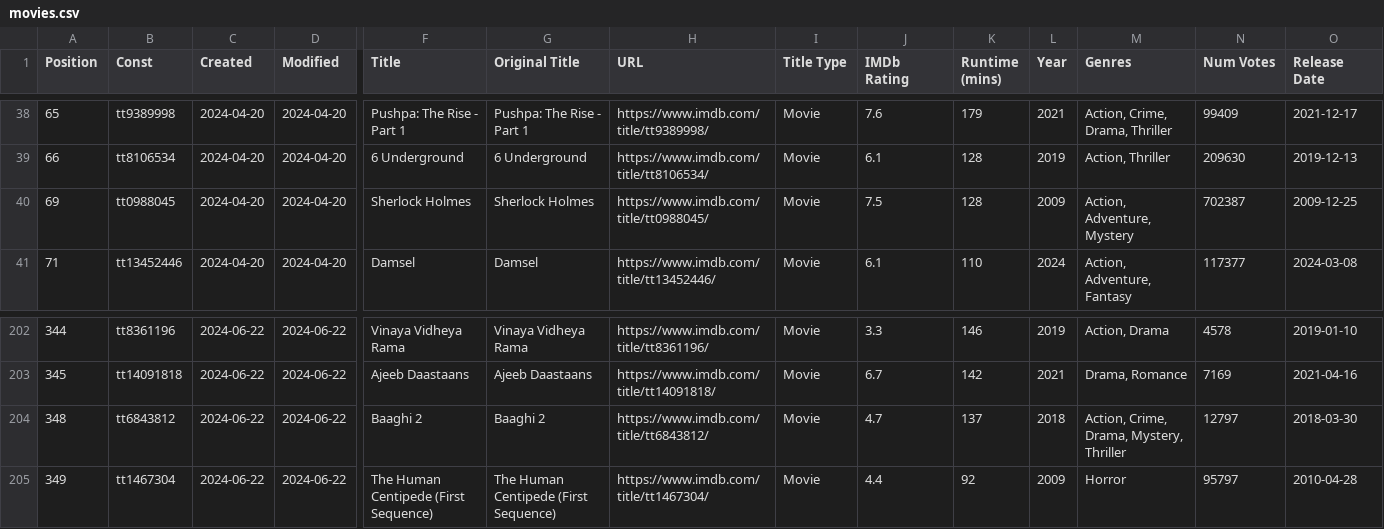
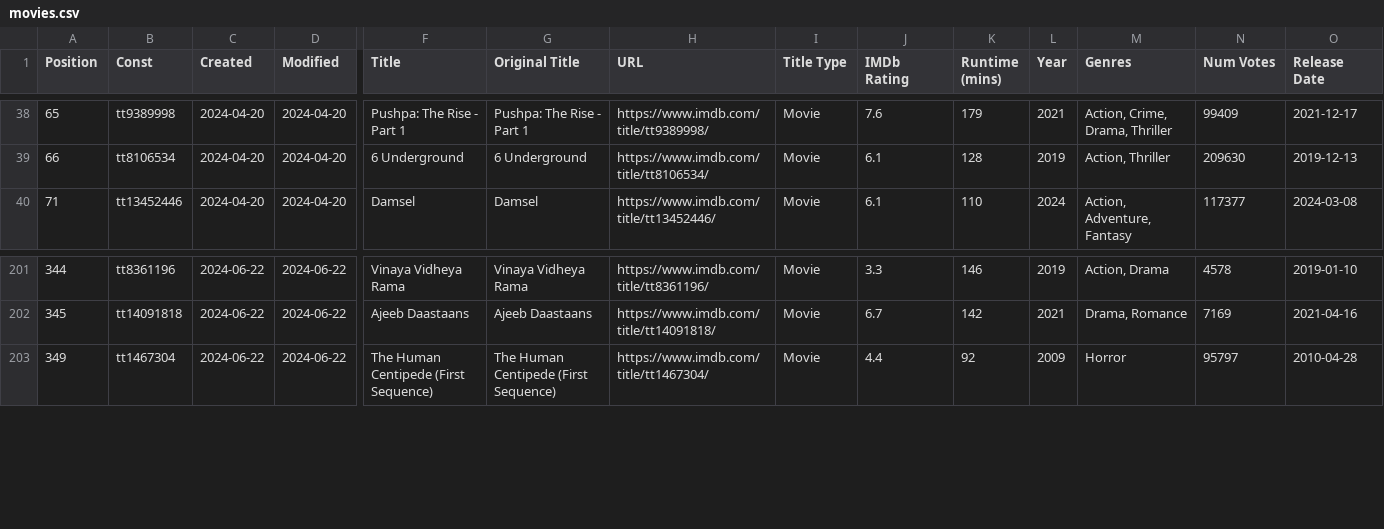
Before and after one commit to Ns81000/WHATSUP, a CSV file: data/movies.csv, drawn as a sheet; only a part is shown, gaps mark what is left out; rows hold the shown columns only; the diff names each change by its address in the sheet, - before the commit and + after, or states it on an @@ line.

```diff
--- a/data/movies.csv
+++ b/data/movies.csv
-row 40: 69 | tt0988045 | 2024-04-20 | 2024-04-20 | Sherlock Holmes | Sherlock Holmes | https://www.imdb.com/title/tt0988045/ | Movie | 7.5 | 128 | 2009 | Action, Adventure, Mystery | 702387 | 2009-12-25
-row 204: 348 | tt6843812 | 2024-06-22 | 2024-06-22 | Baaghi 2 | Baaghi 2 | https://www.imdb.com/title/tt6843812/ | Movie | 4.7 | 137 | 2018 | Action, Crime, Drama, Mystery, Thriller | 12797 | 2018-03-30
```
Also changed, not shown: 14 other files.
